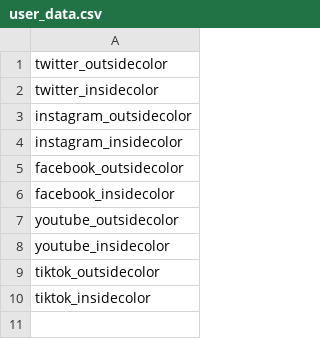
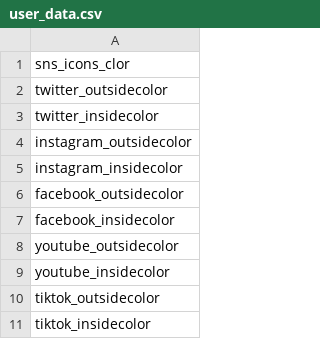
Before and after one commit to hirekakusi6000/pfl, a CSV file: db/csv_data/user_data.csv, drawn as a sheet.

```diff
--- a/db/csv_data/user_data.csv
+++ b/db/csv_data/user_data.csv
@@ -1 +1,2 @@
+sns_icons_clor
 twitter_outsidecolor
```
Also changed, not shown: 11 other files.
